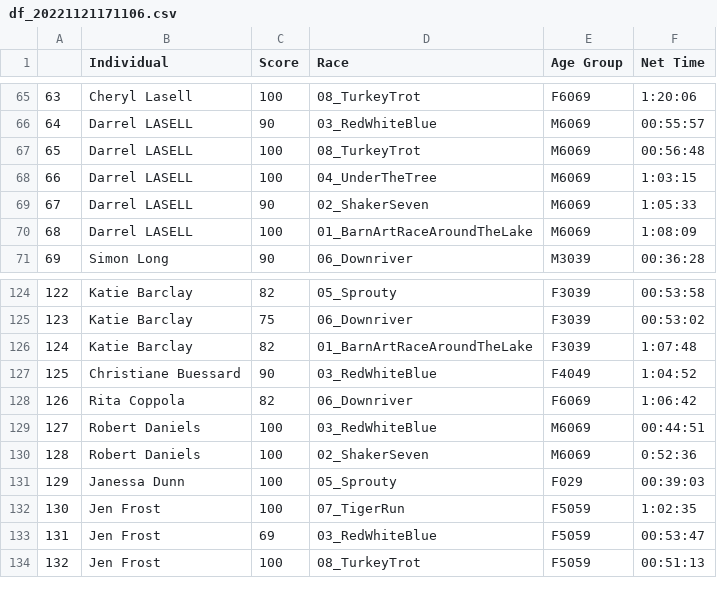
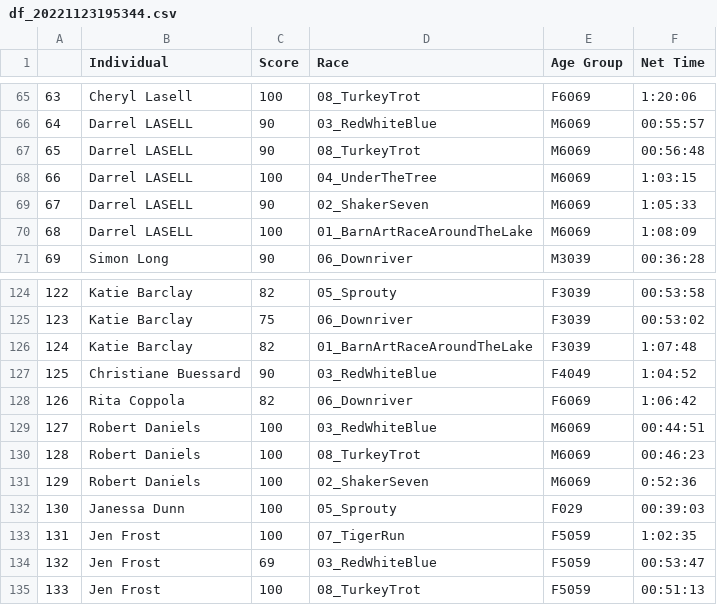
Before and after one commit to michaelmusty/UVRS2022, a CSV file: output_data/tables/df_20221123195344.csv (was output_data/tables/df_20221121171106.csv), drawn as a sheet; only a part is shown, gaps mark what is left out; addresses are those after the commit; the diff names each change by its address in the sheet, - before the commit and + after, or states it on an @@ line.

Commit message:
fix(turkeytrot): Colin Smith, Palaniappan Nagappan, Robert Daniels

```diff
--- a/output_data/tables/df_20221121171106.csv
+++ b/output_data/tables/df_20221123195344.csv
-C67 (Score): 100
+C67 (Score): 90
+row 130: 128 | Robert Daniels | 100 | 08_TurkeyTrot | M6069 | 00:46:23
@@ column A renumbered from row 131 down @@
```
Also changed, not shown: input_data/race_data/08_TurkeyTrot_10k_20221120/10k.csv, input_data/race_data/08_TurkeyTrot_10k_20221120/5k.csv, 5 other files.
